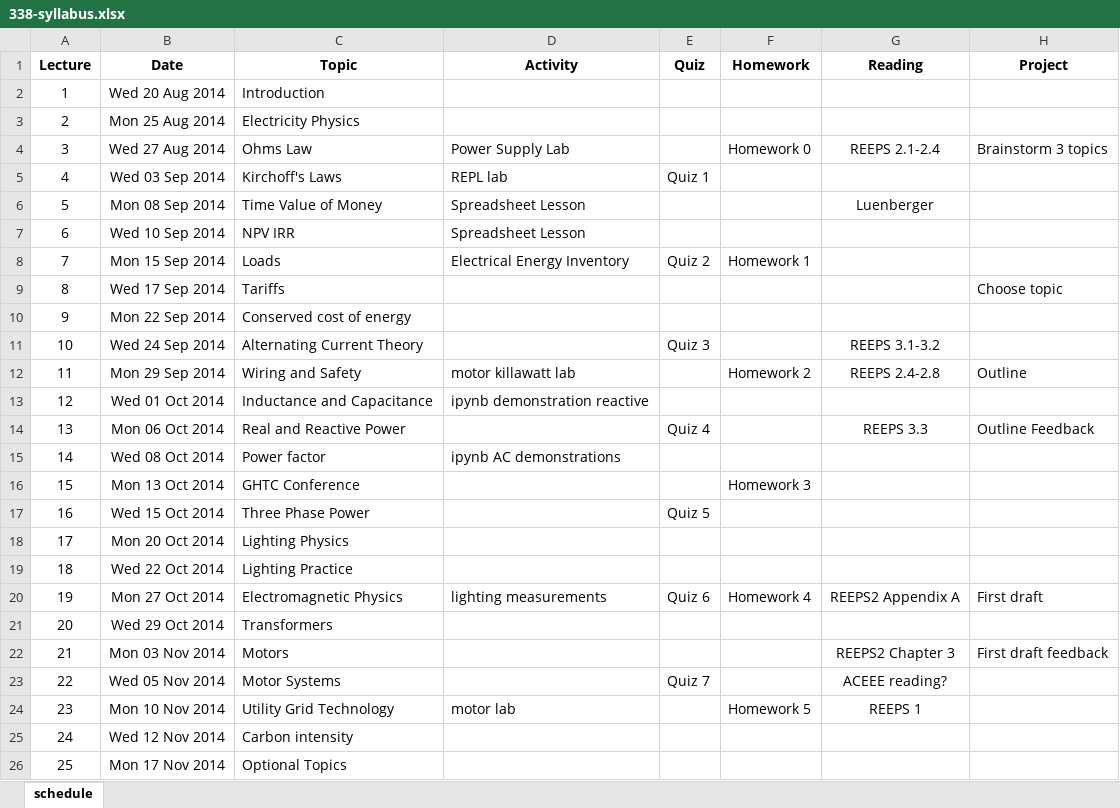
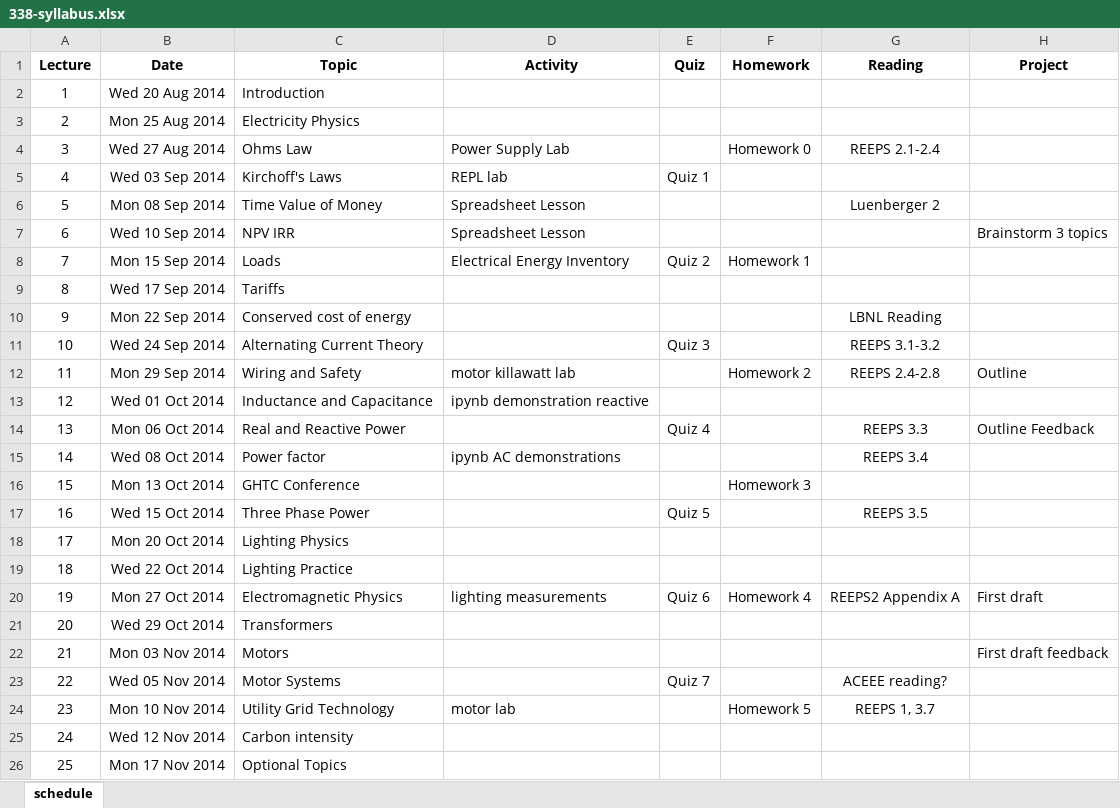
Before and after one commit to dsoto/ENSP_338, an Excel workbook: syllabus/338-syllabus.xlsx, sheet schedule, drawn as a sheet; only a part is shown; values as stored, in another font and other column widths than the file's, no borders; the diff names each change by its address in the sheet, - before the commit and + after, or states it on an @@ line.

Commit message:
date changes on syllabus

```diff
--- a/syllabus/338-syllabus.xlsx (sheet schedule)
+++ b/syllabus/338-syllabus.xlsx (sheet schedule)
-H4 (Project): Brainstorm 3 topics
+H4 (Project): (empty)
-G6 (Reading): Luenberger
+G6 (Reading): Luenberger 2
-H7 (Project): (empty)
+H7 (Project): Brainstorm 3 topics
-H9 (Project): Choose topic
+H9 (Project): (empty)
-G10 (Reading): (empty)
+G10 (Reading): LBNL Reading
-G15 (Reading): (empty)
+G15 (Reading): REEPS 3.4
-G17 (Reading): (empty)
+G17 (Reading): REEPS 3.5
-G22 (Reading): REEPS2 Chapter 3
+G22 (Reading): (empty)
-G24 (Reading): REEPS 1
+G24 (Reading): REEPS 1, 3.7
```
Also changed, not shown: 1 other file.
